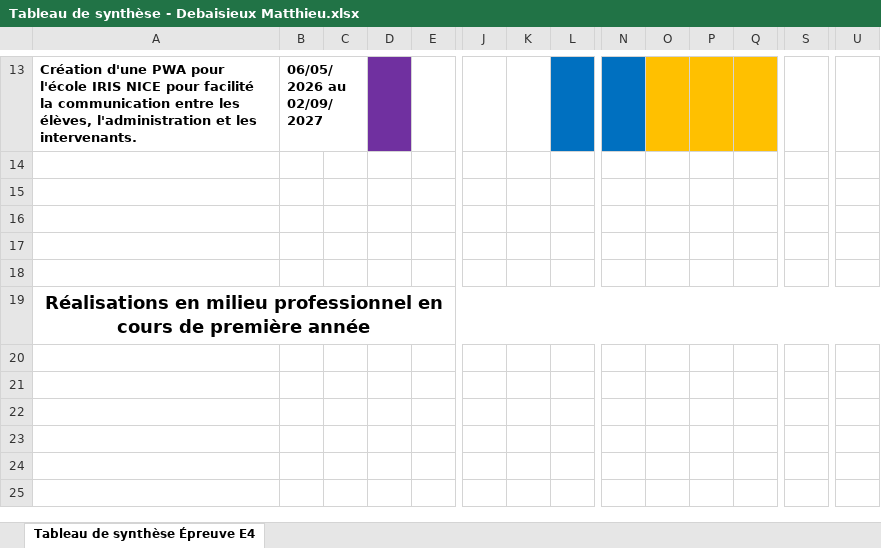
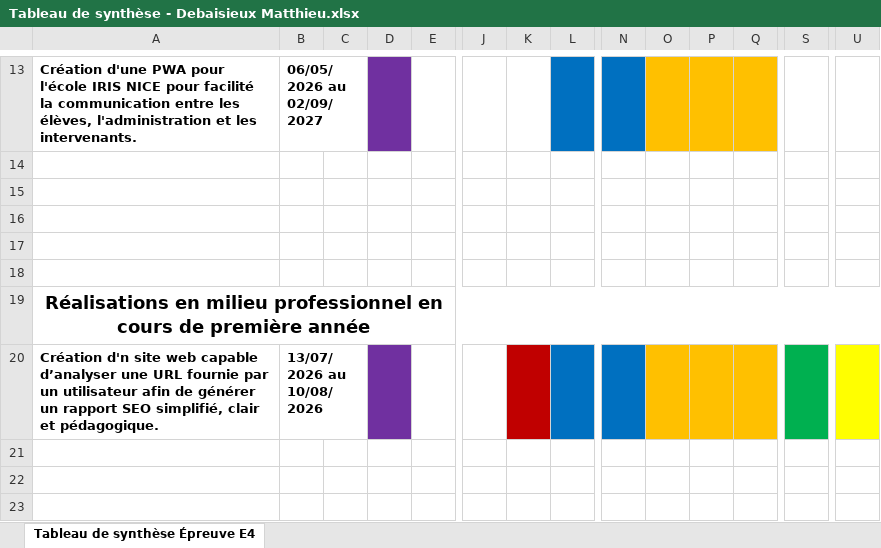
Before and after one commit to Amiio974/Portfolio, an Excel workbook: Images/Tableau de synthèse - Debaisieux Matthieu.xlsx, sheet Tableau de synthèse Épreuve E4, drawn as a sheet; only a part is shown, gaps mark what is left out; the shorter side is filled out with more unchanged rows; values as stored, in another font and other column widths than the file's, no borders; rows hold the shown columns only; the diff names each change by its address in the sheet, - before the commit and + after, or states it on an @@ line.

Commit message:
Ajout de page
Ajout de page Stage, création de la page stage SEO Quick Audit

Ajout d'un favicon.

```diff
--- a/Images/Tableau de synthèse - Debaisieux Matthieu.xlsx (sheet Tableau de synthèse Épreuve E4)
+++ b/Images/Tableau de synthèse - Debaisieux Matthieu.xlsx (sheet Tableau de synthèse Épreuve E4)
-row 20: (empty)
+row 20: Création d'n site web capable d’analyser une URL fournie par un utilisateur afin de générer un rapport SEO simplifié, clair et pédagogique. | 13/07/2026 au 10/08/2026
-D20 fill: none
+D20 fill: #7030A0
-K20 fill: none
+K20 fill: #C00000
-L20 fill: none
+L20 fill: #0070C0
-N20 fill: none
+N20 fill: #0070C0
-O20:Q20 fill: none
+O20:Q20 fill: #FFC000
-S20 fill: none
+S20 fill: #00B050
-U20 fill: none
+U20 fill: #FFFF00
```
Also changed, not shown: 18 other files.
